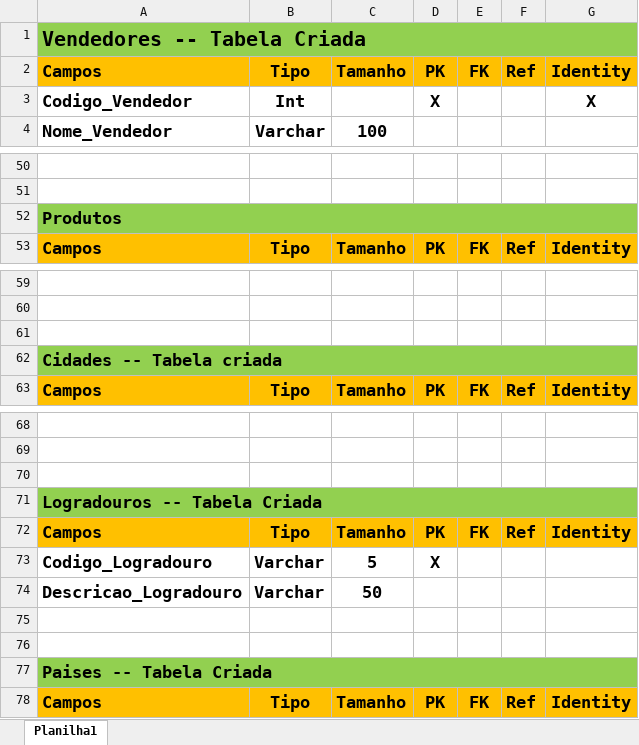
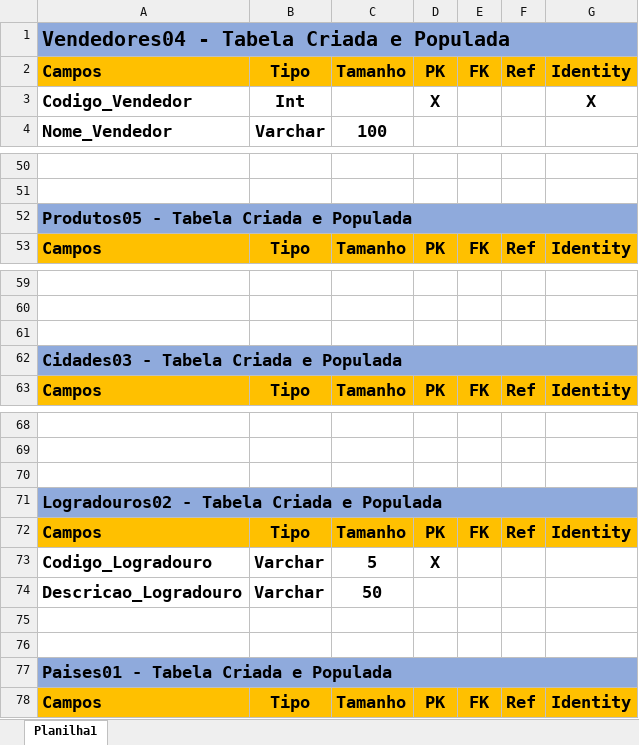
Before and after one commit to jesherdevsk8/Projeto-Pedidos-SQL-Server, an Excel workbook: Modelagem Projeto - Jesher.xlsx, sheet Planilha1, drawn as a sheet; only a part is shown, gaps mark what is left out; values as stored, in another font and other column widths than the file's, no borders; the diff covers the shown part only; the diff names each change by its address in the sheet, - before the commit and + after, or states it on an @@ line.

Commit message:
Modifiquei a Modelagem e Script

```diff
--- a/Modelagem Projeto - Jesher.xlsx (sheet Planilha1)
+++ b/Modelagem Projeto - Jesher.xlsx (sheet Planilha1)
-A1: Vendedores -- Tabela Criada
+A1: Vendedores04 - Tabela Criada e Populada
-A1:G1 fill: #92D050
+A1:G1 fill: #8FAADC
-A52: Produtos
+A52: Produtos05 - Tabela Criada e Populada
-A52:G52 fill: #92D050
+A52:G52 fill: #8FAADC
-A62: Cidades -- Tabela criada
+A62: Cidades03 - Tabela Criada e Populada
-A62:G62 fill: #92D050
+A62:G62 fill: #8FAADC
-A71: Logradouros -- Tabela Criada
+A71: Logradouros02 - Tabela Criada e Populada
-A71:G71 fill: #92D050
+A71:G71 fill: #8FAADC
-A77: Paises -- Tabela Criada
+A77: Paises01 - Tabela Criada e Populada
-A77:G77 fill: #92D050
+A77:G77 fill: #8FAADC
```
Also changed, not shown: 5 edited cells elsewhere in this sheet, 1 other file.
